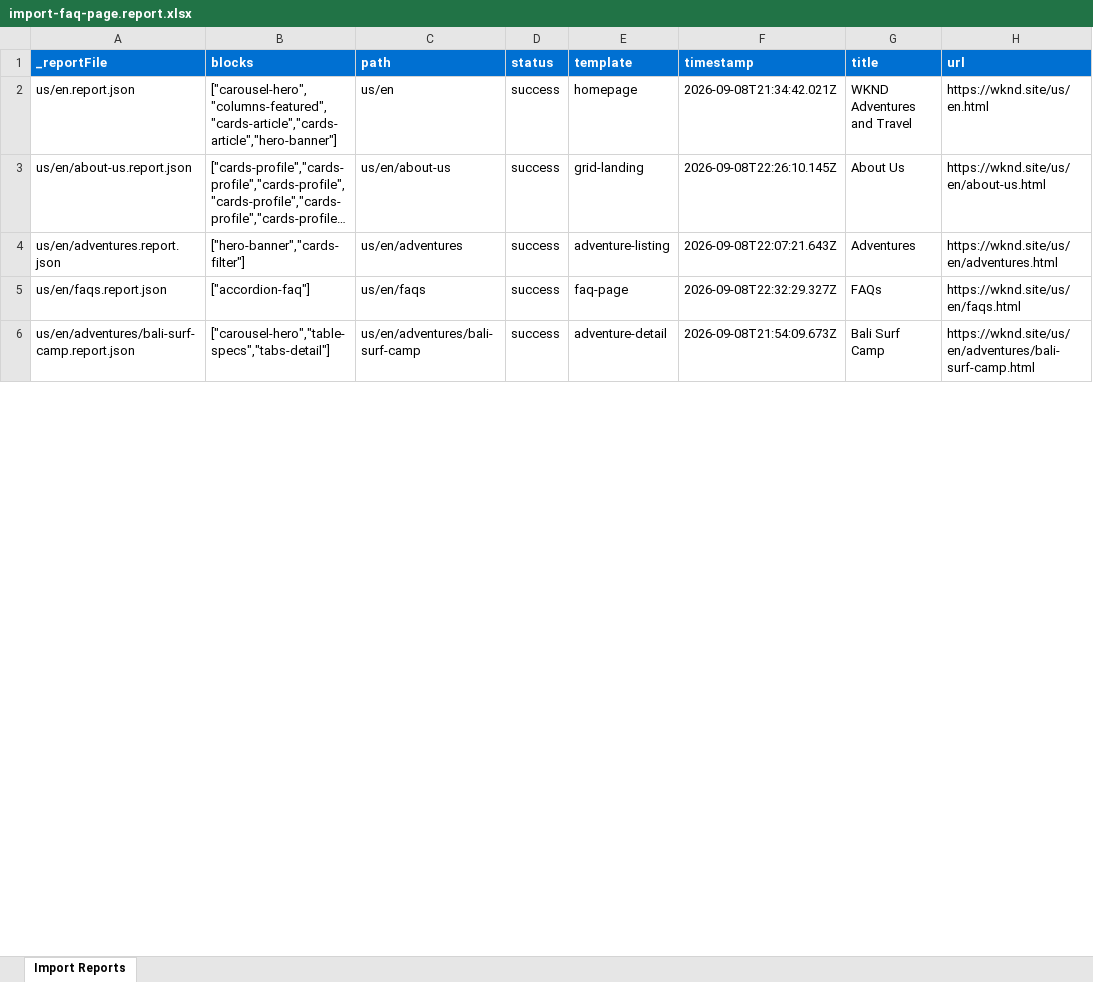
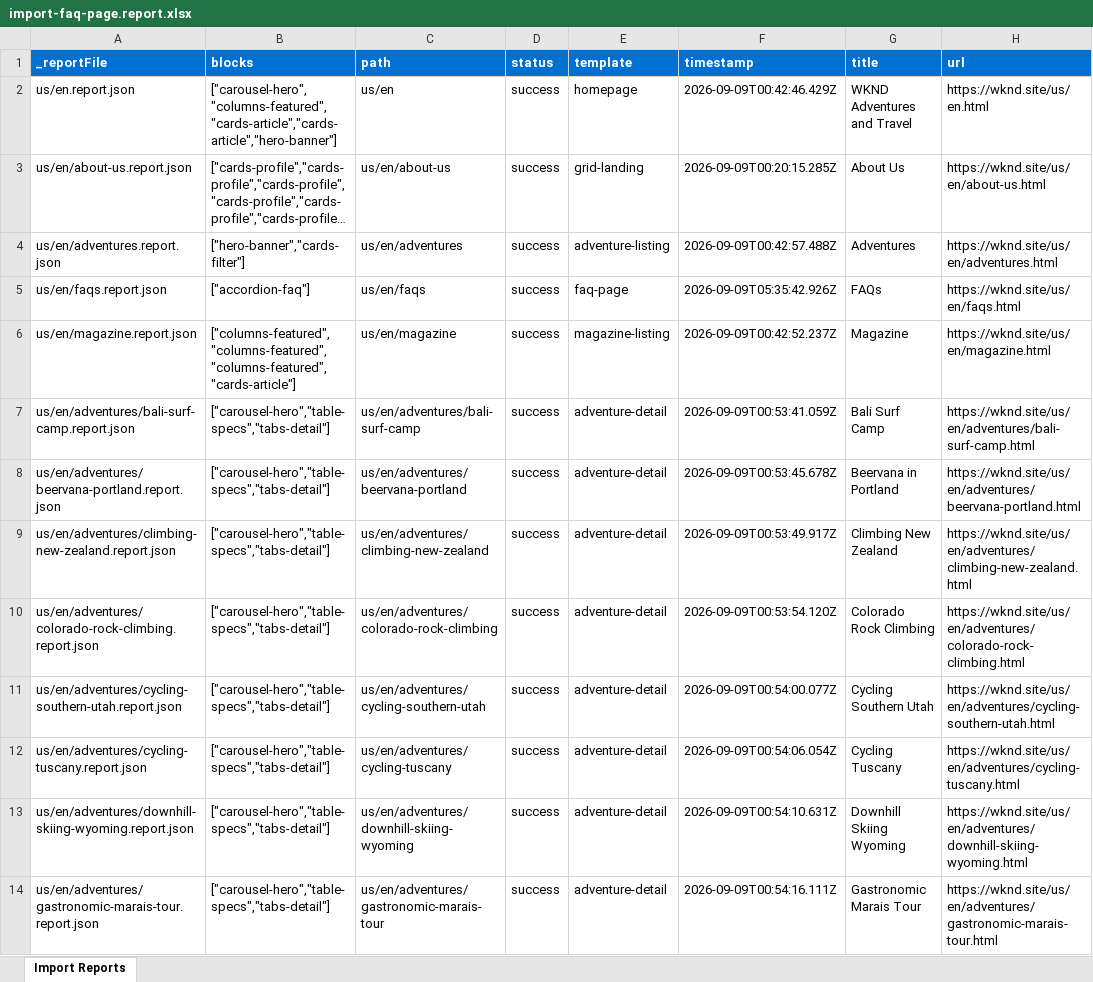
Before and after one commit to Shekhar-sj/eds-ema-capstone, an Excel workbook: tools/importer/reports/import-faq-page.report.xlsx, sheet Import Reports, drawn as a sheet; only a part is shown; long unchanged cells end in …; values as stored, in another font and other column widths than the file's, no borders; addresses are those after the commit; the diff covers the shown part only; the diff names each change by its address in the sheet, - before the commit and + after, or states it on an @@ line.

```diff
--- a/tools/importer/reports/import-faq-page.report.xlsx (sheet Import Reports)
+++ b/tools/importer/reports/import-faq-page.report.xlsx (sheet Import Reports)
-F2 (timestamp): 2026-09-08T21:34:42.021Z
+F2 (timestamp): 2026-09-09T00:42:46.429Z
-F3 (timestamp): 2026-09-08T22:26:10.145Z
+F3 (timestamp): 2026-09-09T00:20:15.285Z
-F4 (timestamp): 2026-09-08T22:07:21.643Z
+F4 (timestamp): 2026-09-09T00:42:57.488Z
-F5 (timestamp): 2026-09-08T22:32:29.327Z
+F5 (timestamp): 2026-09-09T05:35:42.926Z
+row 6: us/en/magazine.report.json | ["columns-featured","columns-featured","columns-featured","cards-article"] | us/en/magazine | success | magazine-listing | 2026-09-09T00:42:52.237Z | Magazine | https://wknd.site/us/en/magazine.html
-F7 (timestamp): 2026-09-08T21:54:09.673Z
+F7 (timestamp): 2026-09-09T00:53:41.059Z
+row 8: us/en/adventures/beervana-portland.report.json | ["carousel-hero","table-specs","tabs-detail"] | us/en/adventures/beervana-portland | success | adventure-detail | 2026-09-09T00:53:45.678Z | Beervana in Portland | https://wknd.site/us/en/adventures/beervana-portland.html
+row 9: us/en/adventures/climbing-new-zealand.report.json | ["carousel-hero","table-specs","tabs-detail"] | us/en/adventures/climbing-new-zealand | success | adventure-detail | 2026-09-09T00:53:49.917Z | Climbing New Zealand | https://wknd.site/us/en/adventures/climbing-new-zealand.html
+row 10: us/en/adventures/colorado-rock-climbing.report.json | ["carousel-hero","table-specs","tabs-detail"] | us/en/adventures/colorado-rock-climbing | success | adventure-detail | 2026-09-09T00:53:54.120Z | Colorado Rock Climbing | https://wknd.site/us/en/adventures/colorado-rock-climbing.html
+row 11: us/en/adventures/cycling-southern-utah.report.json | ["carousel-hero","table-specs","tabs-detail"] | us/en/adventures/cycling-southern-utah | success | adventure-detail | 2026-09-09T00:54:00.077Z | Cycling Southern Utah | https://wknd.site/us/en/adventures/cycling-southern-utah.html
+row 12: us/en/adventures/cycling-tuscany.report.json | ["carousel-hero","table-specs","tabs-detail"] | us/en/adventures/cycling-tuscany | success | adventure-detail | 2026-09-09T00:54:06.054Z | Cycling Tuscany | https://wknd.site/us/en/adventures/cycling-tuscany.html
+row 13: us/en/adventures/downhill-skiing-wyoming.report.json | ["carousel-hero","table-specs","tabs-detail"] | us/en/adventures/downhill-skiing-wyoming | success | adventure-detail | 2026-09-09T00:54:10.631Z | Downhill Skiing Wyoming | https://wknd.site/us/en/adventures/downhill-skiing-wyoming.html
+row 14: us/en/adventures/gastronomic-marais-tour.report.json | ["carousel-hero","table-specs","tabs-detail"] | us/en/adventures/gastronomic-marais-tour | success | adventure-detail | 2026-09-09T00:54:16.111Z | Gastronomic Marais Tour | https://wknd.site/us/en/adventures/gastronomic-marais-tour.html
```
Also changed, not shown: 12 added rows and 1 edited cell elsewhere in this sheet, 5 other files.
